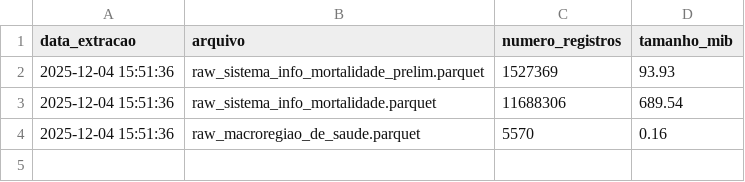
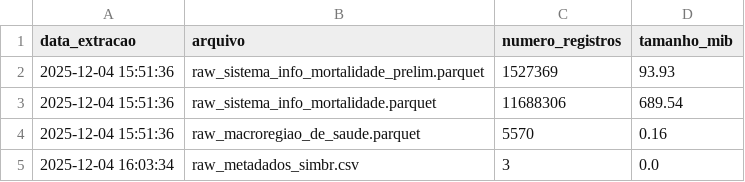
Before and after one commit to rafa-trindade/kaggle-datahub, a CSV file: data/raw/raw_metadados_simbr.csv, drawn as a sheet.

```diff
--- a/data/raw/raw_metadados_simbr.csv
+++ b/data/raw/raw_metadados_simbr.csv
@@ -4 +4,2 @@ data_extracao,arquivo,numero_registros,tamanho_mib
 2025-12-04 15:51:36,raw_macroregiao_de_saude.parquet,5570,0.16
+2025-12-04 16:03:34,raw_metadados_simbr.csv,3,0.0
```
Also changed, not shown: 1 other file.
